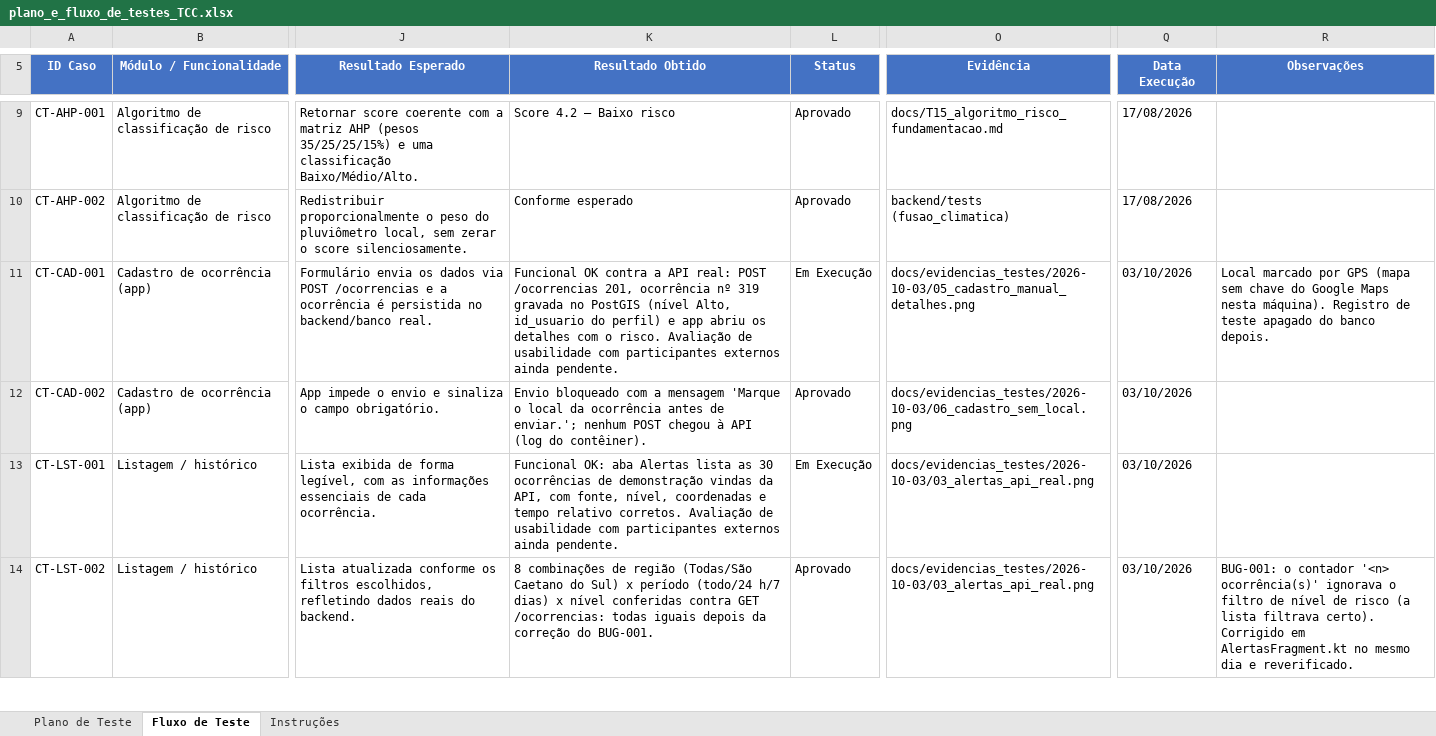
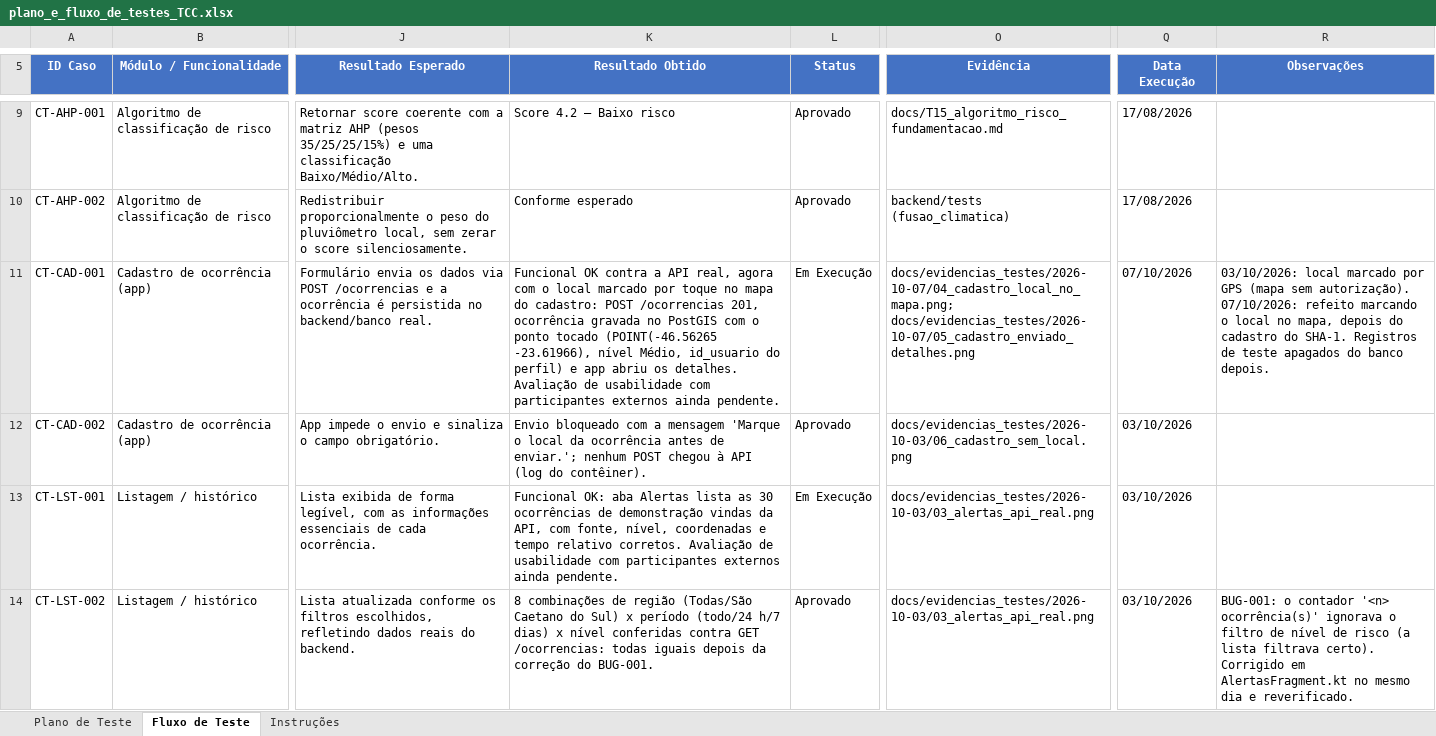
Before and after one commit to JpllourencoUSCS/tcc_alagamentos, an Excel workbook: docs/plano_e_fluxo_de_testes_TCC.xlsx, sheet Fluxo de Teste, drawn as a sheet; only a part is shown, gaps mark what is left out; values as stored, in another font and other column widths than the file's, no borders; conditional formats and table styles not drawn; the diff covers the shown part only; the diff names each change by its address in the sheet, - before the commit and + after, or states it on an @@ line.

```diff
--- a/docs/plano_e_fluxo_de_testes_TCC.xlsx (sheet Fluxo de Teste)
+++ b/docs/plano_e_fluxo_de_testes_TCC.xlsx (sheet Fluxo de Teste)
-K11 (Resultado Obtido): …a API real: POST /ocorrencias 201, ocorrência nº 319 gravada no PostGIS (nível Alto, id_usuario do perfil) e app abriu os detalhes com o risco. Avaliação de…
+K11 (Resultado Obtido): …a API real, agora com o local marcado por toque no mapa do cadastro: POST /ocorrencias 201, ocorrência gravada no PostGIS com o ponto tocado (POINT(-46.56265 -23.61966), nível Médio, id_usuario do perfil) e app abriu os detalhes. Avaliação de…
-O11 (Evidência): docs/evidencias_testes/2026-10-03/05_cadastro_manual_detalhes.png
+O11 (Evidência): docs/evidencias_testes/2026-10-07/04_cadastro_local_no_mapa.png; docs/evidencias_testes/2026-10-07/05_cadastro_enviado_detalhes.png
-Q11 (Data Execução): 03/10/2026
+Q11 (Data Execução): 07/10/2026
-R11 (Observações): Local marcado por GPS (mapa sem chave do Google Maps nesta máquina). Registro de teste apagado do banco…
+R11 (Observações): 03/10/2026: local marcado por GPS (mapa sem autorização). 07/10/2026: refeito marcando o local no mapa, depois do cadastro do SHA-1. Registros de teste apagados do banco…
```
Also changed, not shown: 1 added row and 11 edited cells elsewhere in this sheet, sheet Plano de Teste, 36 other files.
